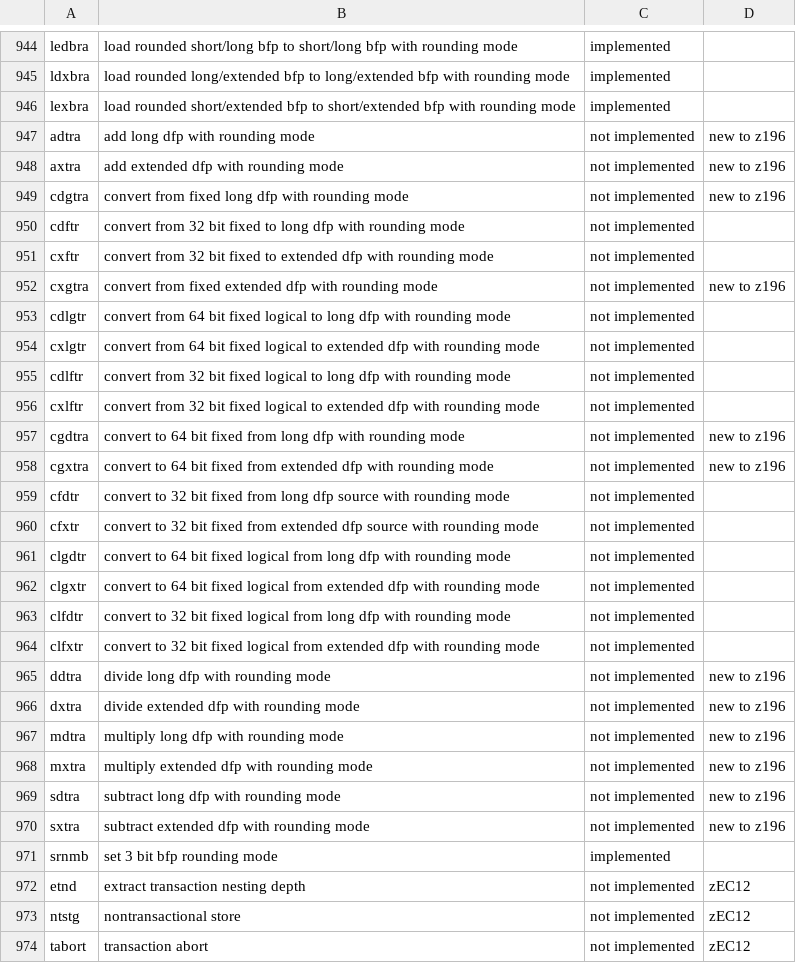
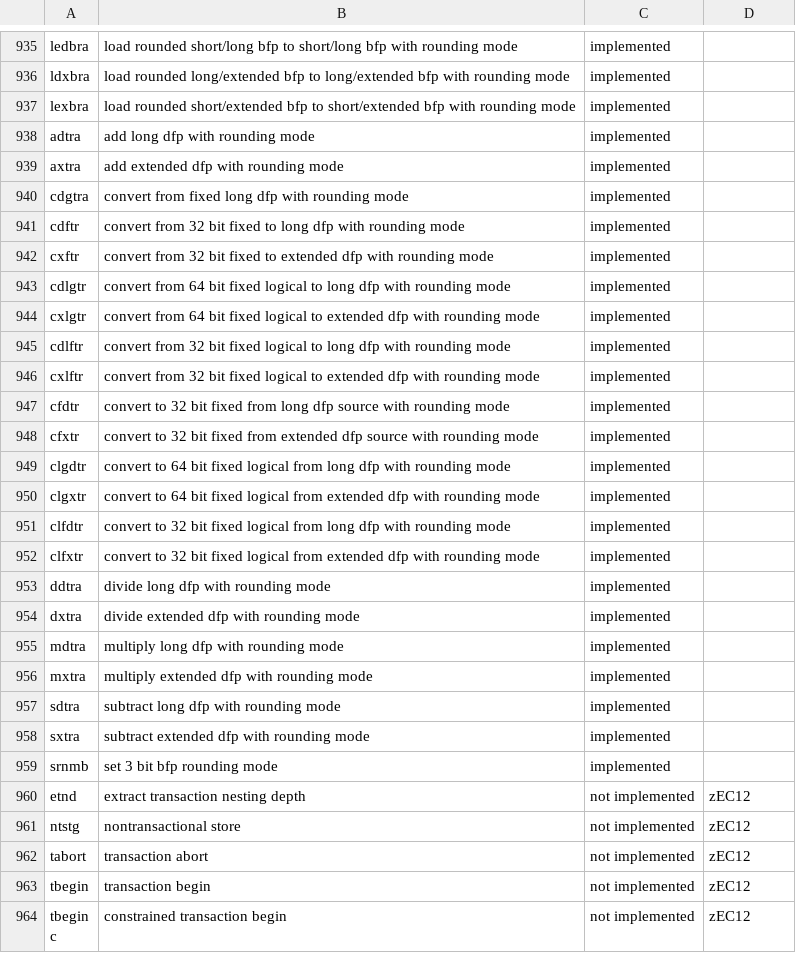
Before and after one commit to dumganhar/valgrind, a CSV file: docs/internals/s390-opcodes.csv, drawn as a sheet; only a part is shown, gaps mark what is left out; the shorter side is filled out with more unchanged rows; the diff covers the shown part only.

```diff
--- a/docs/internals/s390-opcodes.csv
+++ b/docs/internals/s390-opcodes.csv
@@ -946,26 +937,23 @@ ldxbra,"load rounded long/extended bfp to long/extended bfp with rounding mode",
 lexbra,"load rounded short/extended bfp to short/extended bfp with rounding mode",implemented,
-adtra,"add long dfp with rounding mode","not implemented","new to z196"
-axtra,"add extended dfp with rounding mode","not implemented","new to z196"
-cdgtra,"convert from fixed long dfp with rounding mode","not implemented","new to z196"
-cdftr,"convert from 32 bit fixed to long dfp with rounding mode","not implemented",
-cxftr,"convert from 32 bit fixed to extended dfp with rounding mode","not implemented",
-cxgtra,"convert from fixed extended dfp with rounding mode","not implemented","new to z196"
-cdlgtr,"convert from 64 bit fixed logical to long dfp with rounding mode","not implemented",
-cxlgtr,"convert from 64 bit fixed logical to extended dfp with rounding mode","not implemented",
-cdlftr,"convert from 32 bit fixed logical to long dfp with rounding mode","not implemented",
-cxlftr,"convert from 32 bit fixed logical to extended dfp with rounding mode","not implemented",
-cgdtra,"convert to 64 bit fixed from long dfp with rounding mode","not implemented","new to z196"
-cgxtra,"convert to 64 bit fixed from extended dfp with rounding mode","not implemented","new to z196"
-cfdtr,"convert to 32 bit fixed from long dfp source with rounding mode","not implemented",
-cfxtr,"convert to 32 bit fixed from extended dfp source with rounding mode","not implemented",
-clgdtr,"convert to 64 bit fixed logical from long dfp with rounding mode","not implemented",
-clgxtr,"convert to 64 bit fixed logical from extended dfp with rounding mode","not implemented",
-clfdtr,"convert to 32 bit fixed logical from long dfp with rounding mode","not implemented",
-clfxtr,"convert to 32 bit fixed logical from extended dfp with rounding mode","not implemented",
-ddtra,"divide long dfp with rounding mode","not implemented","new to z196"
-dxtra,"divide extended dfp with rounding mode","not implemented","new to z196"
-mdtra,"multiply long dfp with rounding mode","not implemented","new to z196"
-mxtra,"multiply extended dfp with rounding mode","not implemented","new to z196"
-sdtra,"subtract long dfp with rounding mode","not implemented","new to z196"
-sxtra,"subtract extended dfp with rounding mode","not implemented","new to z196"
+adtra,"add long dfp with rounding mode",implemented
+axtra,"add extended dfp with rounding mode",implemented
+cdgtra,"convert from fixed long dfp with rounding mode",implemented
+cdftr,"convert from 32 bit fixed to long dfp with rounding mode",implemented
+cxftr,"convert from 32 bit fixed to extended dfp with rounding mode",implemented
+cdlgtr,"convert from 64 bit fixed logical to long dfp with rounding mode",implemented
+cxlgtr,"convert from 64 bit fixed logical to extended dfp with rounding mode",implemented
+cdlftr,"convert from 32 bit fixed logical to long dfp with rounding mode",implemented
+cxlftr,"convert from 32 bit fixed logical to extended dfp with rounding mode",implemented
+cfdtr,"convert to 32 bit fixed from long dfp source with rounding mode",implemented
+cfxtr,"convert to 32 bit fixed from extended dfp source with rounding mode",implemented
+clgdtr,"convert to 64 bit fixed logical from long dfp with rounding mode",implemented
+clgxtr,"convert to 64 bit fixed logical from extended dfp with rounding mode",implemented
+clfdtr,"convert to 32 bit fixed logical from long dfp with rounding mode",implemented
+clfxtr,"convert to 32 bit fixed logical from extended dfp with rounding mode",implemented
+ddtra,"divide long dfp with rounding mode",implemented
+dxtra,"divide extended dfp with rounding mode",implemented
+mdtra,"multiply long dfp with rounding mode",implemented
+mxtra,"multiply extended dfp with rounding mode",implemented
+sdtra,"subtract long dfp with rounding mode",implemented
+sxtra,"subtract extended dfp with rounding mode",implemented
 srnmb,"set 3 bit bfp rounding mode",implemented,
```
Also changed, not shown: 9 removed rows and 35 edited cells elsewhere in this file, 2 other files.
